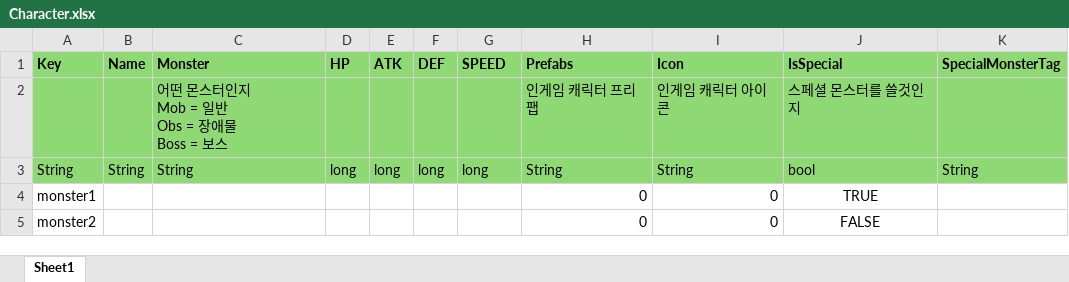
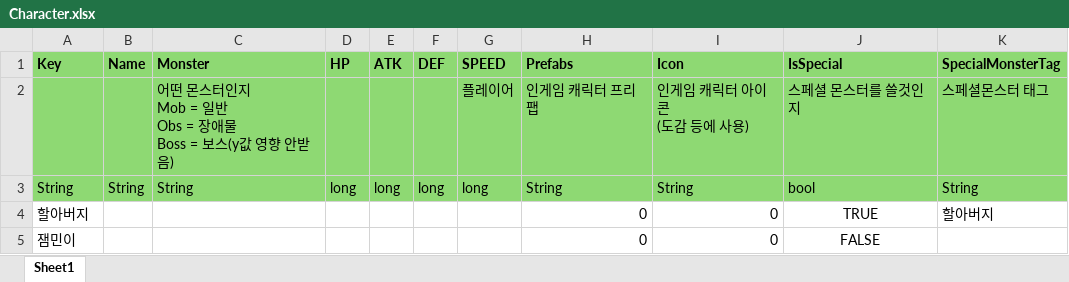
Before and after one commit to scorchLand/kci, an Excel workbook: truck/Table/Character.xlsx, sheet Sheet1, drawn as a sheet; values as stored, in another font and other column widths than the file's, no borders; removed rows and columns are numbered as before the commit, all else as after; ↵ is a line break in a cell; the diff names each change by its address in the sheet, - before the commit and + after, or states it on an @@ line.

```diff
--- a/truck/Table/Character.xlsx (sheet Sheet1)
+++ b/truck/Table/Character.xlsx (sheet Sheet1)
-row 2:  |  | 어떤 몬스터인지 ↵ Mob = 일반 ↵ Obs = 장애물 ↵ Boss = 보스 |  |  |  |  | 인게임 캐릭터 프리팹 | 인게임 캐릭터 아이콘 | 스페셜 몬스터를 쓸것인지
+row 2:  |  | 어떤 몬스터인지 ↵ Mob = 일반 ↵ Obs = 장애물 ↵ Boss = 보스(y값 영향 안받음) |  |  |  | 플레이어 | 인게임 캐릭터 프리팹 | 인게임 캐릭터 아이콘 ↵ (도감 등에 사용) | 스페셜 몬스터를 쓸것인지 | 스페셜몬스터 태그
-A4 (Key): monster1
+A4 (Key): 할아버지
-K4 (SpecialMonsterTag): (empty)
+K4 (SpecialMonsterTag): 할아버지
-A5 (Key): monster2
+A5 (Key): 잼민이
```
Also changed, not shown: truck/Table/CharacterSpecial.xlsx, truck/Table/Move.xlsx, 1 other file.
